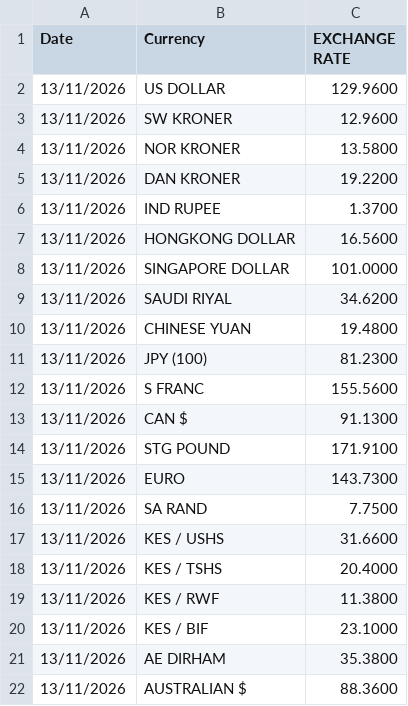
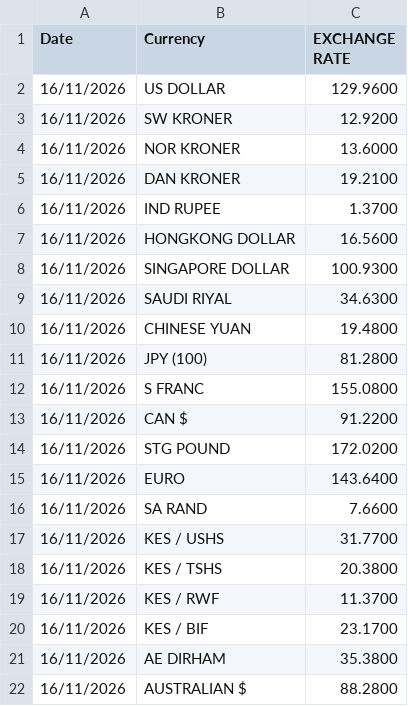
Before and after one commit to bengula/BengulaLive, a CSV file: Bengula-Jacob/data/forex.csv, drawn as a sheet.

```diff
--- a/Bengula-Jacob/data/forex.csv
+++ b/Bengula-Jacob/data/forex.csv
@@ -1,22 +1,22 @@
 "Date","Currency","EXCHANGE RATE"
-"13/11/2026","US DOLLAR","129.9600"
-"13/11/2026","SW KRONER","12.9600"
-"13/11/2026","NOR KRONER","13.5800"
-"13/11/2026","DAN KRONER","19.2200"
-"13/11/2026","IND RUPEE","1.3700"
-"13/11/2026","HONGKONG DOLLAR","16.5600"
-"13/11/2026","SINGAPORE DOLLAR","101.0000"
-"13/11/2026","SAUDI RIYAL","34.6200"
-"13/11/2026","CHINESE YUAN","19.4800"
-"13/11/2026","JPY (100)","81.2300"
-"13/11/2026","S FRANC","155.5600"
-"13/11/2026","CAN $","91.1300"
-"13/11/2026","STG POUND","171.9100"
-"13/11/2026","EURO","143.7300"
-"13/11/2026","SA RAND","7.7500"
-"13/11/2026","KES / USHS","31.6600"
-"13/11/2026","KES / TSHS","20.4000"
-"13/11/2026","KES / RWF","11.3800"
-"13/11/2026","KES / BIF","23.1000"
-"13/11/2026","AE DIRHAM","35.3800"
-"13/11/2026","AUSTRALIAN $","88.3600"
+"16/11/2026","US DOLLAR","129.9600"
+"16/11/2026","SW KRONER","12.9200"
+"16/11/2026","NOR KRONER","13.6000"
+"16/11/2026","DAN KRONER","19.2100"
+"16/11/2026","IND RUPEE","1.3700"
+"16/11/2026","HONGKONG DOLLAR","16.5600"
+"16/11/2026","SINGAPORE DOLLAR","100.9300"
+"16/11/2026","SAUDI RIYAL","34.6300"
+"16/11/2026","CHINESE YUAN","19.4800"
+"16/11/2026","JPY (100)","81.2800"
+"16/11/2026","S FRANC","155.0800"
+"16/11/2026","CAN $","91.2200"
+"16/11/2026","STG POUND","172.0200"
+"16/11/2026","EURO","143.6400"
+"16/11/2026","SA RAND","7.6600"
+"16/11/2026","KES / USHS","31.7700"
+"16/11/2026","KES / TSHS","20.3800"
+"16/11/2026","KES / RWF","11.3700"
+"16/11/2026","KES / BIF","23.1700"
+"16/11/2026","AE DIRHAM","35.3800"
+"16/11/2026","AUSTRALIAN $","88.2800"
```
Also changed, not shown: Bengula-Jacob/data/key-rates.csv.
